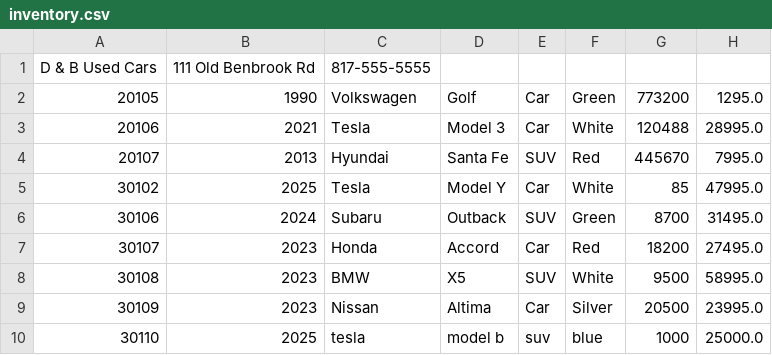
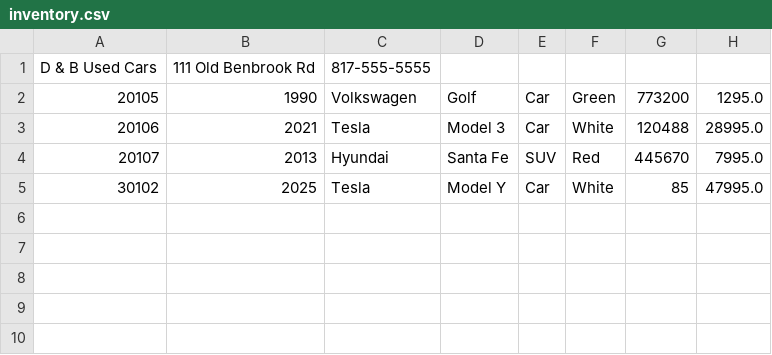
Before and after one commit to PrincesseSabrinaShonk/CarDealership, a CSV file: inventory.csv, drawn as a sheet.

```diff
--- a/inventory.csv
+++ b/inventory.csv
@@ -5,6 +5 @@ D & B Used Cars|111 Old Benbrook Rd|817-555-5555
 30102|2025|Tesla|Model Y|Car|White|85|47995.0
-30106|2024|Subaru|Outback|SUV|Green|8700|31495.0
-30107|2023|Honda|Accord|Car|Red|18200|27495.0
-30108|2023|BMW|X5|SUV|White|9500|58995.0
-30109|2023|Nissan|Altima|Car|Silver|20500|23995.0
-30110|2025|tesla|model b|suv|blue|1000|25000.0
```
Also changed, not shown: contracts.csv, 10 other files.
